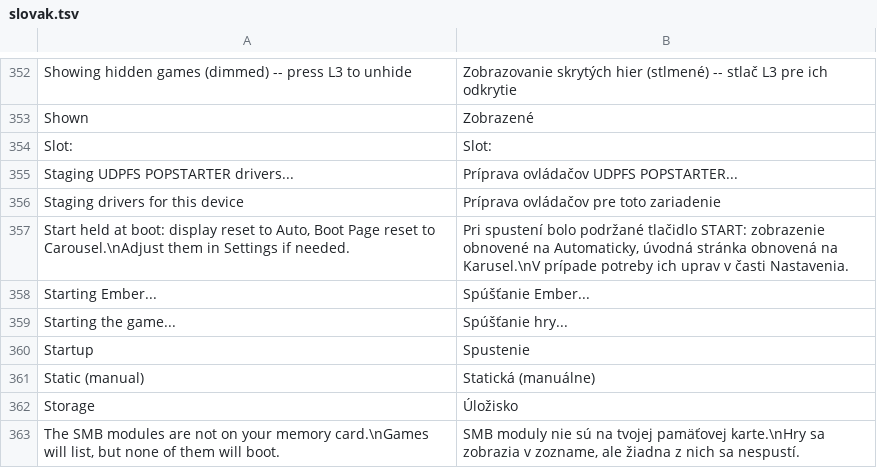
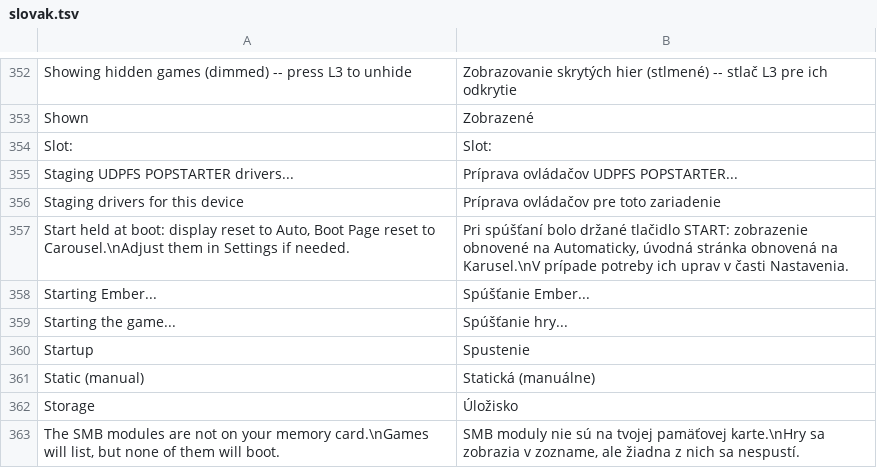
Before and after one commit to NathanNeurotic/POPSLoader, a TSV file: docs/translations/slovak.tsv, drawn as a sheet; only a part is shown, gaps mark what is left out; the diff covers the shown part only.

Commit message:
Slovak: apply SVKghost's corrections and shorter labels (#637)
Credits, START-at-boot notice, and shorter Ember Dithering / Backspace / Game list cache labels from SVKghost's review in #605.

```diff
--- a/docs/translations/slovak.tsv
+++ b/docs/translations/slovak.tsv
@@ -356,3 +356,3 @@ Staging UDPFS POPSTARTER drivers...	Príprava ovládačov UDPFS POPSTARTER...
 Staging drivers for this device	Príprava ovládačov pre toto zariadenie
-Start held at boot: display reset to Auto, Boot Page reset to Carousel.\nAdjust them in Settings if needed.	Pri spustení bolo podržané tlačidlo START: zobrazenie obnovené na Automaticky, úvodná stránka obnovená na Karusel.\nV prípade potreby ich uprav v časti Nastavenia.
+Start held at boot: display reset to Auto, Boot Page reset to Carousel.\nAdjust them in Settings if needed.	Pri spúšťaní bolo držané tlačidlo START: zobrazenie obnovené na Automaticky, úvodná stránka obnovená na Karusel.\nV prípade potreby ich uprav v časti Nastavenia.
 Starting Ember...	Spúšťanie Ember...
```
Also changed, not shown: 5 edited cells elsewhere in this file, 1 other file.
